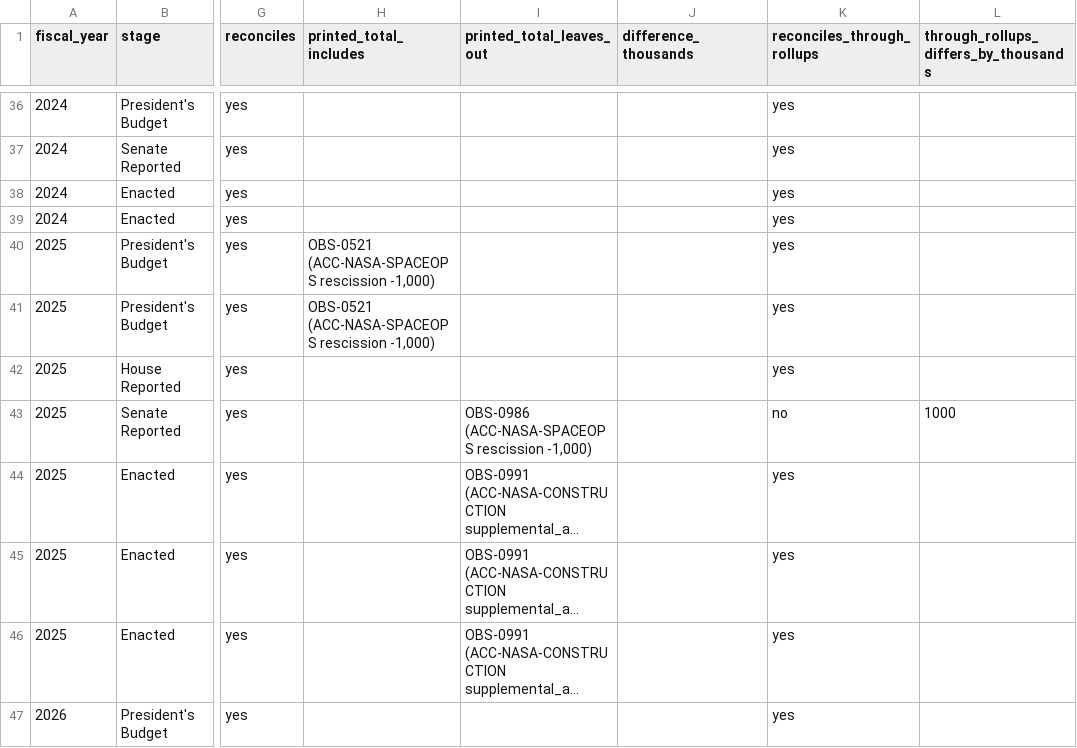
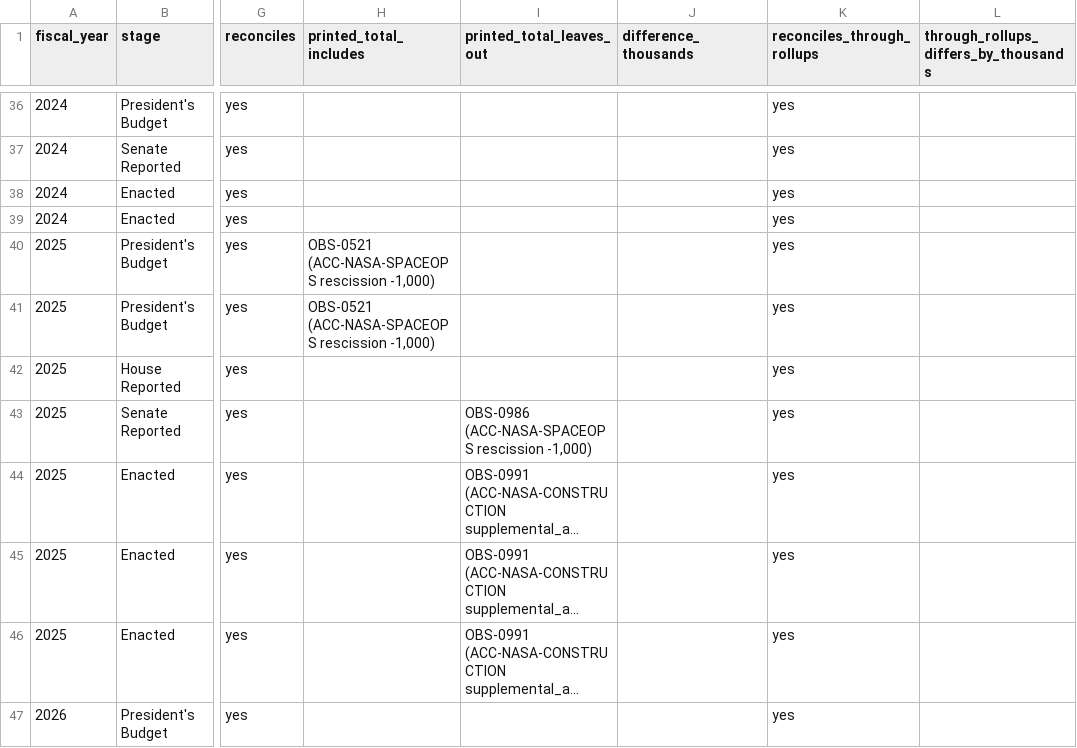
Before and after one commit to georgiadawg27/AppropsIntelligence, a CSV file: reference/review/title_iii_totals.csv, drawn as a sheet; only a part is shown, gaps mark what is left out; long unchanged cells end in …; the diff names each change by its address in the sheet, - before the commit and + after, or states it on an @@ line.

```diff
--- a/reference/review/title_iii_totals.csv
+++ b/reference/review/title_iii_totals.csv
-K43 (reconciles_through_rollups): no
+K43 (reconciles_through_rollups): yes
-L43: 1000
+L43: (empty)
```
Also changed, not shown: reference/review/mechanism_titles.csv, 41 other files.
